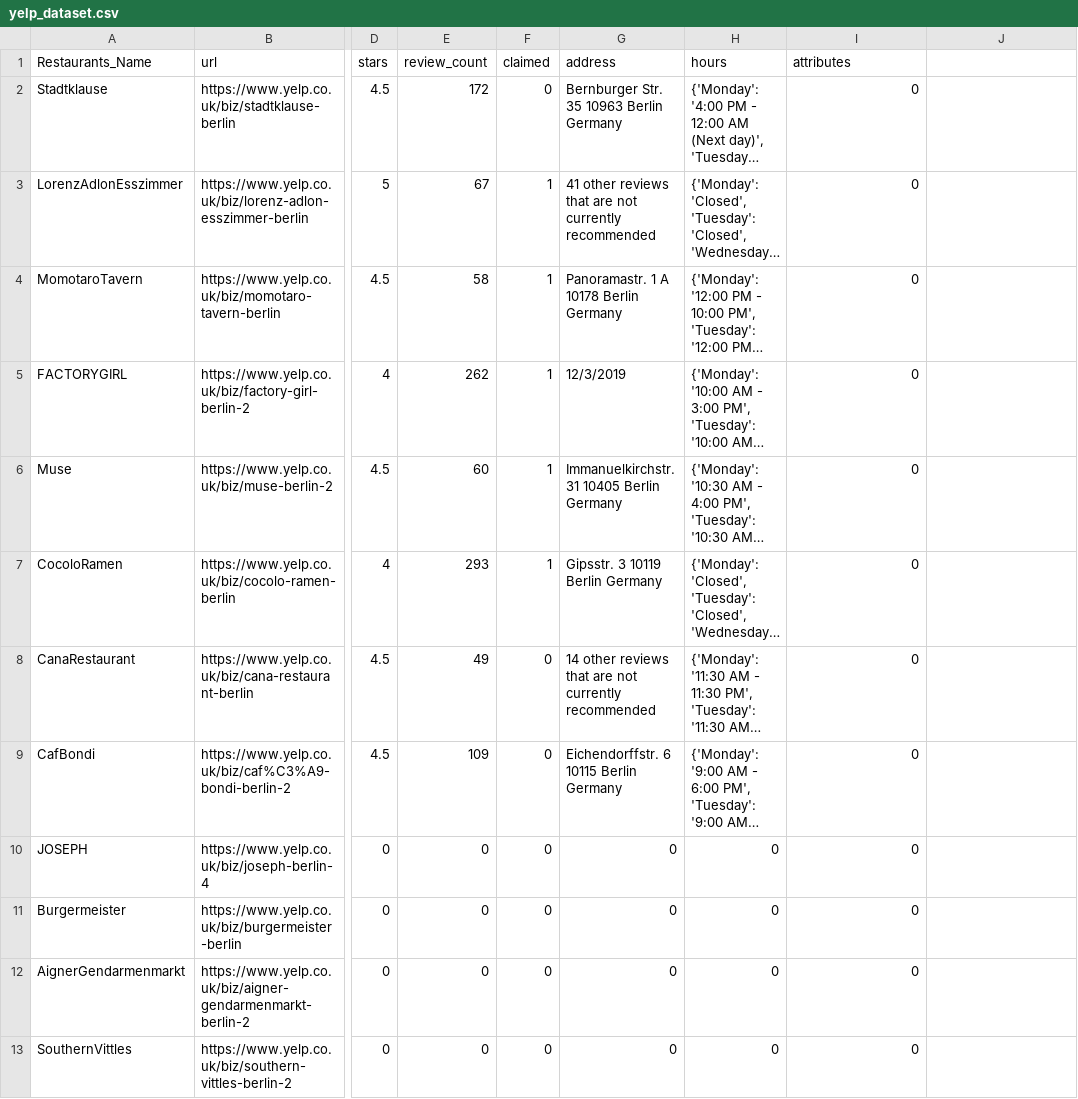
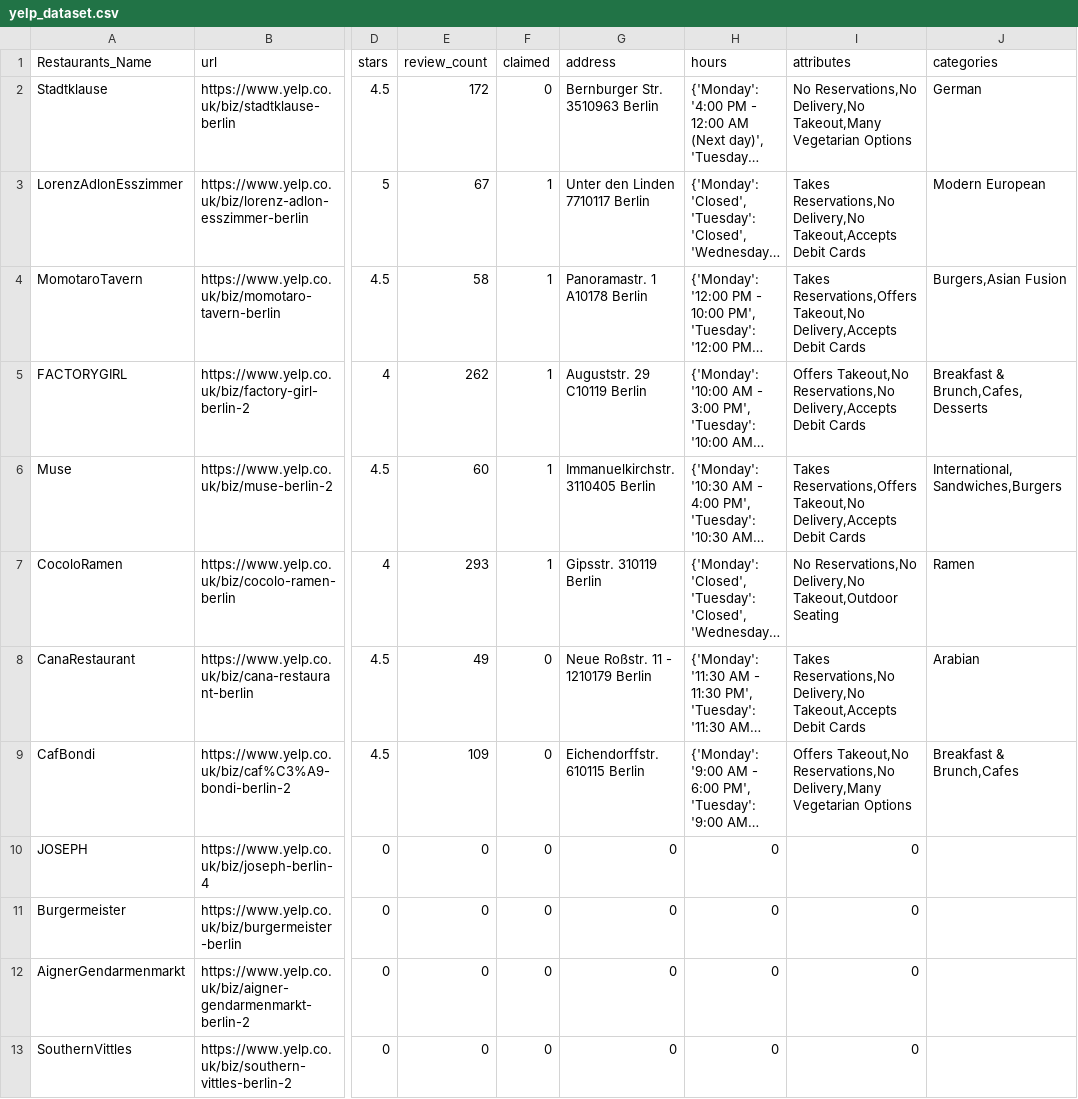
Before and after one commit to suap-coding/ymvc-berlin, a CSV file: yelp_dataset.csv, drawn as a sheet; only a part is shown, gaps mark what is left out; long unchanged cells end in …; the diff names each change by its address in the sheet, - before the commit and + after, or states it on an @@ line.

Commit message:
Update dataset with more values

```diff
--- a/yelp_dataset.csv
+++ b/yelp_dataset.csv
-J1: (empty)
+J1: categories
-G2 (address): Bernburger Str. 35 10963 Berlin Germany
+G2 (address): Bernburger Str. 3510963 Berlin
-I2 (attributes): 0
+I2 (attributes): No Reservations,No Delivery,No Takeout,Many Vegetarian Options
-J2 (categories): (empty)
+J2 (categories): German
-G3 (address): 41 other reviews that are not currently recommended
+G3 (address): Unter den Linden 7710117 Berlin
-I3 (attributes): 0
+I3 (attributes): Takes Reservations,No Delivery,No Takeout,Accepts Debit Cards
-J3 (categories): (empty)
+J3 (categories): Modern European
-G4 (address): Panoramastr. 1 A 10178 Berlin Germany
+G4 (address): Panoramastr. 1 A10178 Berlin
-I4 (attributes): 0
+I4 (attributes): Takes Reservations,Offers Takeout,No Delivery,Accepts Debit Cards
-J4 (categories): (empty)
+J4 (categories): Burgers,Asian Fusion
-G5 (address): 12/3/2019
+G5 (address): Auguststr. 29 C10119 Berlin
-I5 (attributes): 0
+I5 (attributes): Offers Takeout,No Reservations,No Delivery,Accepts Debit Cards
-J5 (categories): (empty)
+J5 (categories): Breakfast & Brunch,Cafes,Desserts
-G6 (address): Immanuelkirchstr. 31 10405 Berlin Germany
+G6 (address): Immanuelkirchstr. 3110405 Berlin
-I6 (attributes): 0
+I6 (attributes): Takes Reservations,Offers Takeout,No Delivery,Accepts Debit Cards
-J6 (categories): (empty)
+J6 (categories): International,Sandwiches,Burgers
-G7 (address): Gipsstr. 3 10119 Berlin Germany
+G7 (address): Gipsstr. 310119 Berlin
-I7 (attributes): 0
+I7 (attributes): No Reservations,No Delivery,No Takeout,Outdoor Seating
-J7 (categories): (empty)
+J7 (categories): Ramen
-G8 (address): 14 other reviews that are not currently recommended
+G8 (address): Neue Roßstr. 11 - 1210179 Berlin
-I8 (attributes): 0
+I8 (attributes): Takes Reservations,No Delivery,No Takeout,Accepts Debit Cards
-J8 (categories): (empty)
+J8 (categories): Arabian
-G9 (address): Eichendorffstr. 6 10115 Berlin Germany
+G9 (address): Eichendorffstr. 610115 Berlin
-I9 (attributes): 0
+I9 (attributes): Offers Takeout,No Reservations,No Delivery,Many Vegetarian Options
-J9 (categories): (empty)
+J9 (categories): Breakfast & Brunch,Cafes
```
